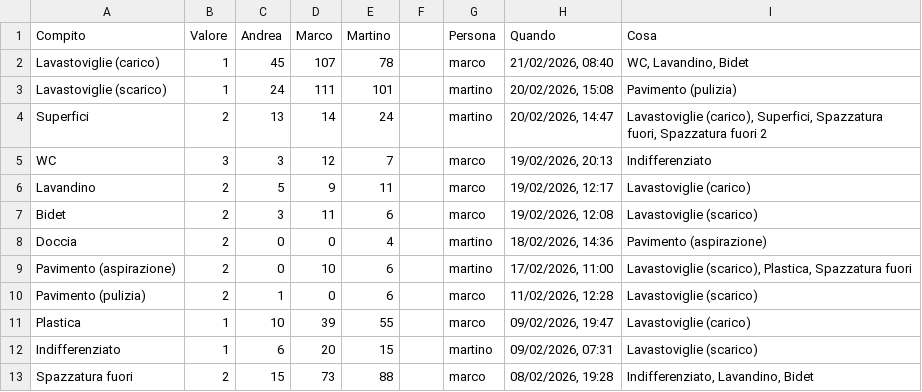
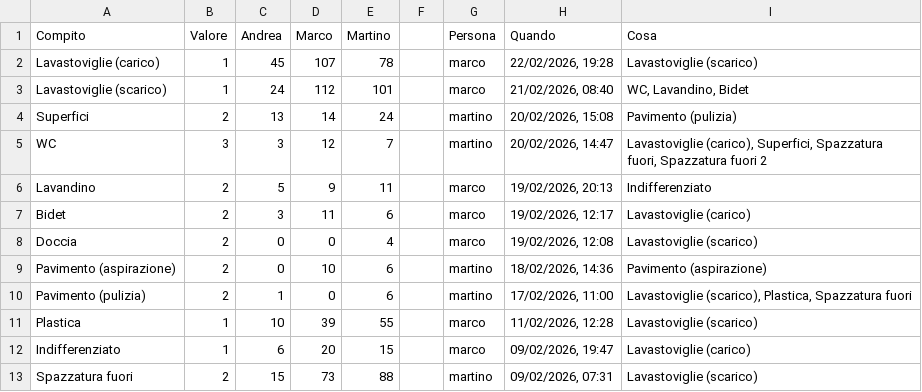
Before and after one commit to BertrandPouget/litpii, a CSV file: data/chores.csv, drawn as a sheet; only a part is shown; the diff covers the shown part only.

Commit message:
Update chores for marco

```diff
--- a/data/chores.csv
+++ b/data/chores.csv
@@ -1,13 +1,13 @@
 Compito,Valore,Andrea,Marco,Martino,,Persona,Quando,Cosa
-Lavastoviglie (carico),1,45,107,78,,marco,"21/02/2026, 08:40","WC, Lavandino, Bidet"
-Lavastoviglie (scarico),1,24,111,101,,martino,"20/02/2026, 15:08",Pavimento (pulizia)
-Superfici,2,13,14,24,,martino,"20/02/2026, 14:47","Lavastoviglie (carico), Superfici, Spazzatura fuori, Spazzatura fuori 2"
-WC,3,3,12,7,,marco,"19/02/2026, 20:13",Indifferenziato
-Lavandino,2,5,9,11,,marco,"19/02/2026, 12:17",Lavastoviglie (carico)
-Bidet,2,3,11,6,,marco,"19/02/2026, 12:08",Lavastoviglie (scarico)
-Doccia,2,0,0,4,,martino,"18/02/2026, 14:36",Pavimento (aspirazione)
-Pavimento (aspirazione),2,0,10,6,,martino,"17/02/2026, 11:00","Lavastoviglie (scarico), Plastica, Spazzatura fuori"
-Pavimento (pulizia),2,1,0,6,,marco,"11/02/2026, 12:28",Lavastoviglie (scarico)
-Plastica,1,10,39,55,,marco,"09/02/2026, 19:47",Lavastoviglie (carico)
-Indifferenziato,1,6,20,15,,martino,"09/02/2026, 07:31",Lavastoviglie (scarico)
-Spazzatura fuori,2,15,73,88,,marco,"08/02/2026, 19:28","Indifferenziato, Lavandino, Bidet"
+Lavastoviglie (carico),1,45,107,78,,marco,"22/02/2026, 19:28",Lavastoviglie (scarico)
+Lavastoviglie (scarico),1,24,112,101,,marco,"21/02/2026, 08:40","WC, Lavandino, Bidet"
+Superfici,2,13,14,24,,martino,"20/02/2026, 15:08",Pavimento (pulizia)
+WC,3,3,12,7,,martino,"20/02/2026, 14:47","Lavastoviglie (carico), Superfici, Spazzatura fuori, Spazzatura fuori 2"
+Lavandino,2,5,9,11,,marco,"19/02/2026, 20:13",Indifferenziato
+Bidet,2,3,11,6,,marco,"19/02/2026, 12:17",Lavastoviglie (carico)
+Doccia,2,0,0,4,,marco,"19/02/2026, 12:08",Lavastoviglie (scarico)
+Pavimento (aspirazione),2,0,10,6,,martino,"18/02/2026, 14:36",Pavimento (aspirazione)
+Pavimento (pulizia),2,1,0,6,,martino,"17/02/2026, 11:00","Lavastoviglie (scarico), Plastica, Spazzatura fuori"
+Plastica,1,10,39,55,,marco,"11/02/2026, 12:28",Lavastoviglie (scarico)
+Indifferenziato,1,6,20,15,,marco,"09/02/2026, 19:47",Lavastoviglie (carico)
+Spazzatura fuori,2,15,73,88,,martino,"09/02/2026, 07:31",Lavastoviglie (scarico)
```
Also changed, not shown: 1 added row and 7 edited cells elsewhere in this file.
